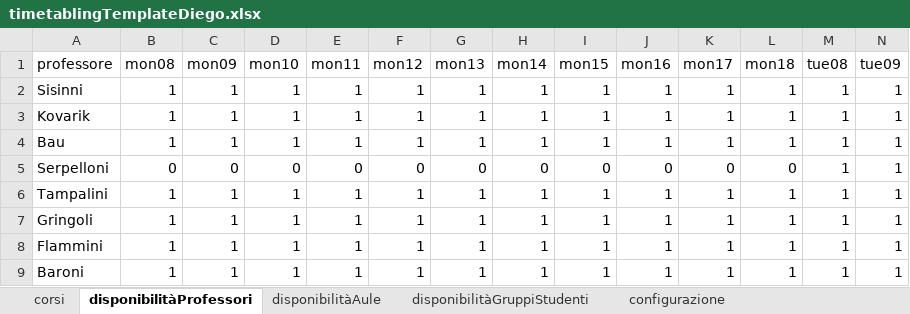
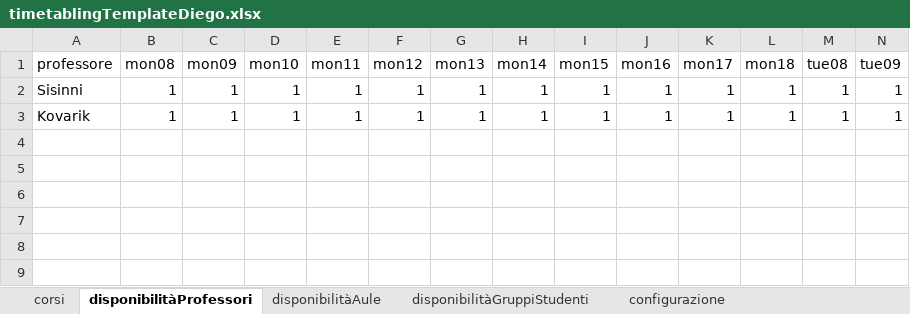
Before and after one commit to DiegoG-web/PDDL_timetableProject, an Excel workbook: application/V5/problemGeneratorDiego/timetablingTemplateDiego.xlsx, sheet disponibilitàProfessori, drawn as a sheet; only a part is shown; values as stored, in another font and other column widths than the file's, no borders; rows hold the shown columns only; the diff names each change by its address in the sheet, - before the commit and + after, or states it on an @@ line.

```diff
--- a/application/V5/problemGeneratorDiego/timetablingTemplateDiego.xlsx (sheet disponibilitàProfessori)
+++ b/application/V5/problemGeneratorDiego/timetablingTemplateDiego.xlsx (sheet disponibilitàProfessori)
-row 4: Bau | 1 | 1 | 1 | 1 | 1 | 1 | 1 | 1 | 1 | 1 | 1 | 1 | 1
-row 5: Serpelloni | 0 | 0 | 0 | 0 | 0 | 0 | 0 | 0 | 0 | 0 | 0 | 1 | 1
-row 6: Tampalini | 1 | 1 | 1 | 1 | 1 | 1 | 1 | 1 | 1 | 1 | 1 | 1 | 1
-row 7: Gringoli | 1 | 1 | 1 | 1 | 1 | 1 | 1 | 1 | 1 | 1 | 1 | 1 | 1
-row 8: Flammini | 1 | 1 | 1 | 1 | 1 | 1 | 1 | 1 | 1 | 1 | 1 | 1 | 1
-row 9: Baroni | 1 | 1 | 1 | 1 | 1 | 1 | 1 | 1 | 1 | 1 | 1 | 1 | 1
```
Also changed, not shown: sheet disponibilitàAule, sheet disponibilitàGruppiStudenti, sheet corsi, 3 other files.
